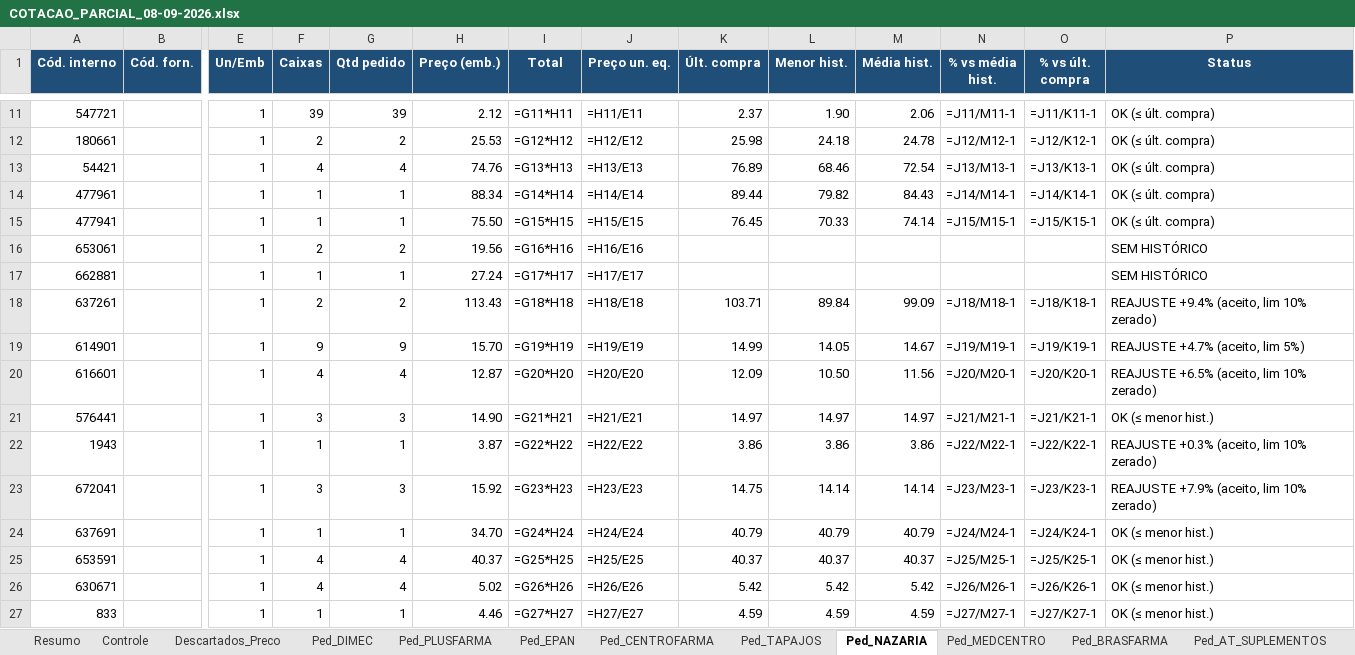
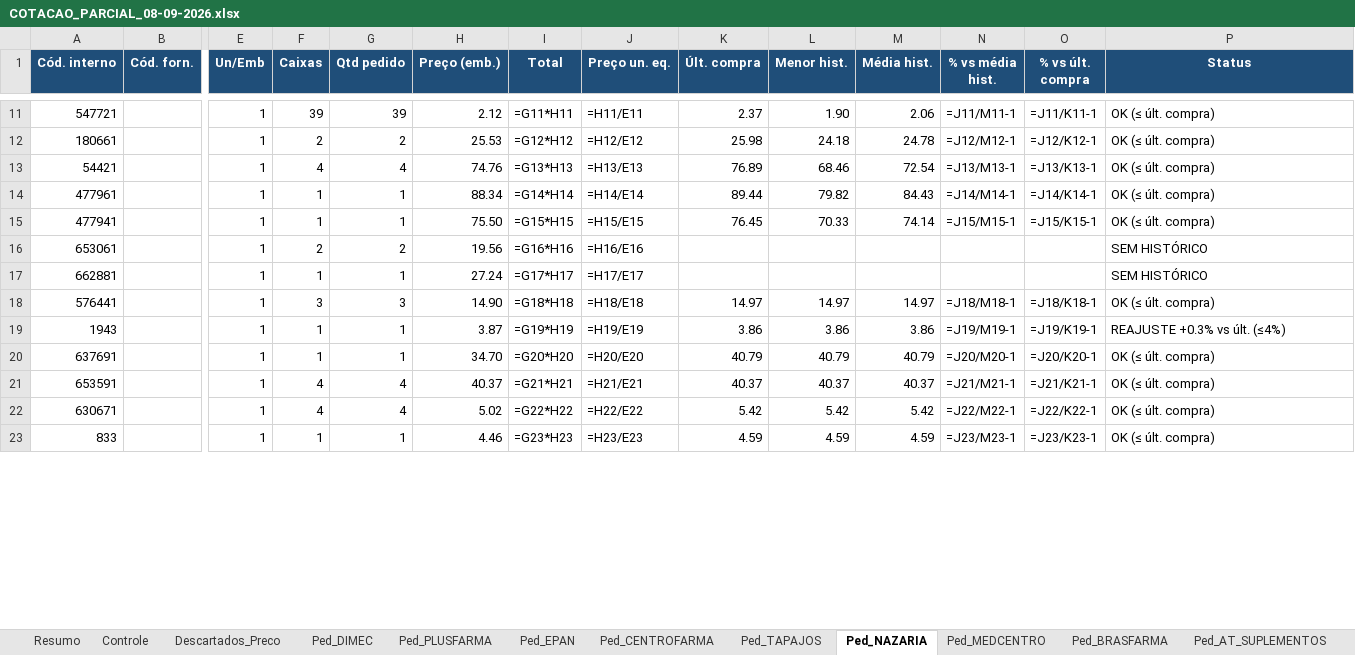
Before and after one commit to arthurrocha2025/farmarocha, an Excel workbook: cotacoes/2026-09-08/COTACAO_PARCIAL_08-09-2026.xlsx, sheet Ped_NAZARIA, drawn as a sheet; only a part is shown, gaps mark what is left out; values as stored, in another font and other column widths than the file's, no borders; formulas without a stored value are shown as written; removed rows and columns are numbered as before the commit, all else as after; rows hold the shown columns only; the diff covers the shown part only; the diff names each change by its address in the sheet, - before the commit and + after, or states it on an @@ line.

```diff
--- a/cotacoes/2026-09-08/COTACAO_PARCIAL_08-09-2026.xlsx (sheet Ped_NAZARIA)
+++ b/cotacoes/2026-09-08/COTACAO_PARCIAL_08-09-2026.xlsx (sheet Ped_NAZARIA)
-row 18: 637261 |  | 1 | 2 | 2 | 113.43 | =G18*H18 | =H18/E18 | 103.71 | 89.84 | 99.09 | =J18/M18-1 | =J18/K18-1 | REAJUSTE +9.4% (aceito, lim 10% zerado)
-row 19: 614901 |  | 1 | 9 | 9 | 15.70 | =G19*H19 | =H19/E19 | 14.99 | 14.05 | 14.67 | =J19/M19-1 | =J19/K19-1 | REAJUSTE +4.7% (aceito, lim 5%)
-row 20: 616601 |  | 1 | 4 | 4 | 12.87 | =G20*H20 | =H20/E20 | 12.09 | 10.50 | 11.56 | =J20/M20-1 | =J20/K20-1 | REAJUSTE +6.5% (aceito, lim 10% zerado)
-I18 (Total): =G21*H21
+I18 (Total): =G18*H18
-J18 (Preço un. eq.): =H21/E21
+J18 (Preço un. eq.): =H18/E18
-N18 (% vs média hist.): =J21/M21-1
+N18 (% vs média hist.): =J18/M18-1
-O18 (% vs últ. compra): =J21/K21-1
+O18 (% vs últ. compra): =J18/K18-1
-P18 (Status): OK (≤ menor hist.)
+P18 (Status): OK (≤ últ. compra)
-I19 (Total): =G22*H22
+I19 (Total): =G19*H19
-J19 (Preço un. eq.): =H22/E22
+J19 (Preço un. eq.): =H19/E19
-N19 (% vs média hist.): =J22/M22-1
+N19 (% vs média hist.): =J19/M19-1
-O19 (% vs últ. compra): =J22/K22-1
+O19 (% vs últ. compra): =J19/K19-1
-P19 (Status): REAJUSTE +0.3% (aceito, lim 10% zerado)
+P19 (Status): REAJUSTE +0.3% vs últ. (≤4%)
-row 23: 672041 |  | 1 | 3 | 3 | 15.92 | =G23*H23 | =H23/E23 | 14.75 | 14.14 | 14.14 | =J23/M23-1 | =J23/K23-1 | REAJUSTE +7.9% (aceito, lim 10% zerado)
-I20 (Total): =G24*H24
+I20 (Total): =G20*H20
-J20 (Preço un. eq.): =H24/E24
+J20 (Preço un. eq.): =H20/E20
-N20 (% vs média hist.): =J24/M24-1
+N20 (% vs média hist.): =J20/M20-1
-O20 (% vs últ. compra): =J24/K24-1
+O20 (% vs últ. compra): =J20/K20-1
-P20:P23 (Status): OK (≤ menor hist.)
+P20:P23 (Status): OK (≤ últ. compra)
-I21 (Total): =G25*H25
+I21 (Total): =G21*H21
-J21 (Preço un. eq.): =H25/E25
+J21 (Preço un. eq.): =H21/E21
-N21 (% vs média hist.): =J25/M25-1
+N21 (% vs média hist.): =J21/M21-1
-O21 (% vs últ. compra): =J25/K25-1
+O21 (% vs últ. compra): =J21/K21-1
-I22 (Total): =G26*H26
+I22 (Total): =G22*H22
-J22 (Preço un. eq.): =H26/E26
+J22 (Preço un. eq.): =H22/E22
-N22 (% vs média hist.): =J26/M26-1
+N22 (% vs média hist.): =J22/M22-1
-O22 (% vs últ. compra): =J26/K26-1
+O22 (% vs últ. compra): =J22/K22-1
-I23 (Total): =G27*H27
+I23 (Total): =G23*H23
-J23 (Preço un. eq.): =H27/E27
+J23 (Preço un. eq.): =H23/E23
-N23 (% vs média hist.): =J27/M27-1
+N23 (% vs média hist.): =J23/M23-1
-O23 (% vs últ. compra): =J27/K27-1
+O23 (% vs últ. compra): =J23/K23-1
```
Also changed, not shown: 1 added row, 22 removed rows and 439 edited cells elsewhere in this sheet, sheet Descartados_Preco, sheet Ped_EPAN, sheet Controle, sheet Ped_DIMEC, sheet Ped_CENTROFARMA, sheet Ped_TAPAJOS, 5 more sheets, cotacoes/2026-09-08/fechamento/PEDIDO_AT_SUPLEMENTOS_09-09-2026.xlsx, cotacoes/2026-09-08/fechamento/PEDIDO_CENTROFARMA_09-09-2026.xlsx, 35 other files.
